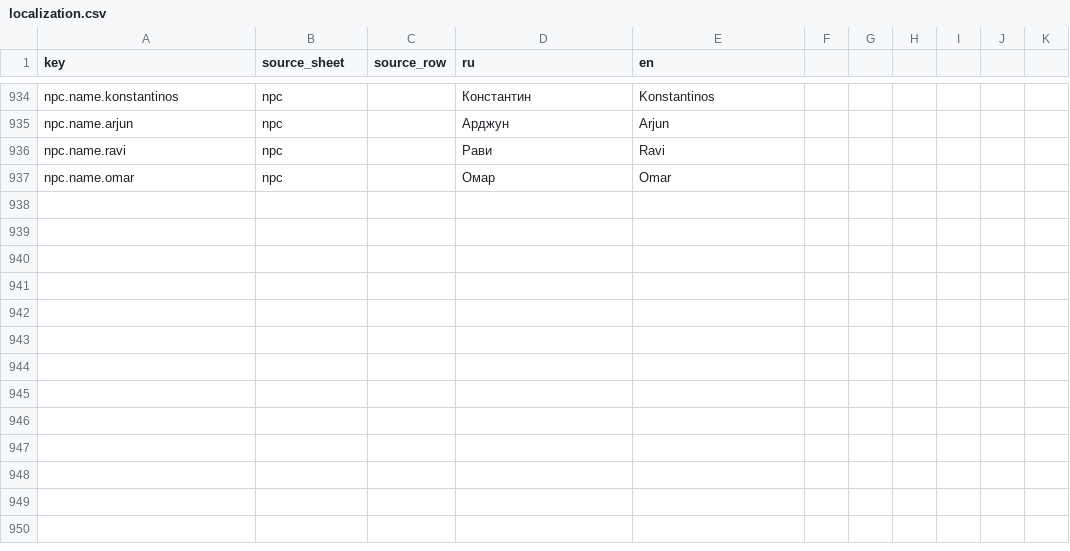
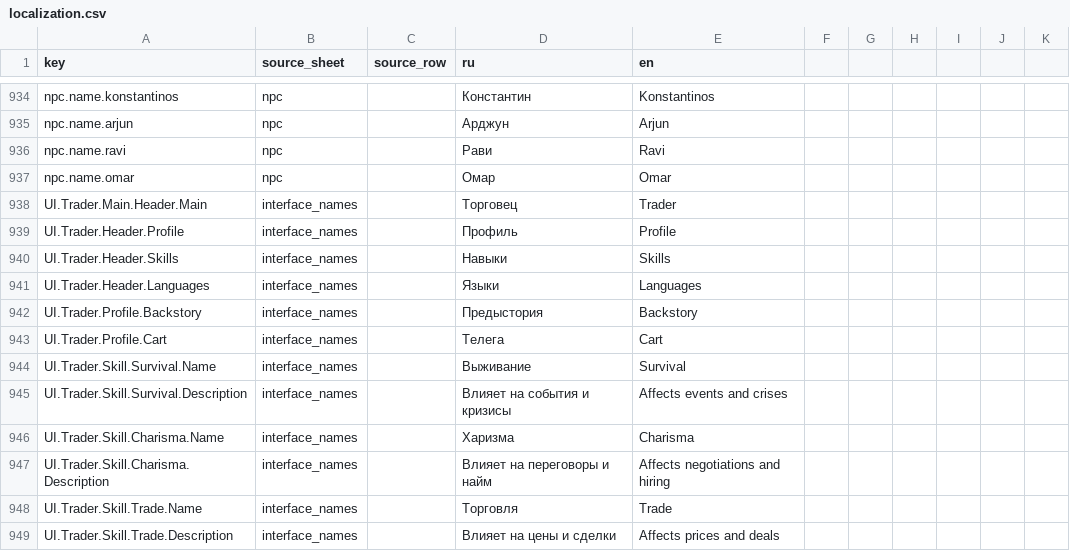
Before and after one commit to D9eka/SilkPathJourney, a CSV file: Assets/Internal/Data/__source_csv/localization.csv, drawn as a sheet; only a part is shown, gaps mark what is left out; the diff names each change by its address in the sheet, - before the commit and + after, or states it on an @@ line.

```diff
--- a/Assets/Internal/Data/__source_csv/localization.csv
+++ b/Assets/Internal/Data/__source_csv/localization.csv
+row 938: UI.Trader.Main.Header.Main | interface_names |  | Торговец | Trader
+row 939: UI.Trader.Header.Profile | interface_names |  | Профиль | Profile
+row 940: UI.Trader.Header.Skills | interface_names |  | Навыки | Skills
+row 941: UI.Trader.Header.Languages | interface_names |  | Языки | Languages
+row 942: UI.Trader.Profile.Backstory | interface_names |  | Предыстория | Backstory
+row 943: UI.Trader.Profile.Cart | interface_names |  | Телега | Cart
+row 944: UI.Trader.Skill.Survival.Name | interface_names |  | Выживание | Survival
+row 945: UI.Trader.Skill.Survival.Description | interface_names |  | Влияет на события и кризисы | Affects events and crises
+row 946: UI.Trader.Skill.Charisma.Name | interface_names |  | Харизма | Charisma
+row 947: UI.Trader.Skill.Charisma.Description | interface_names |  | Влияет на переговоры и найм | Affects negotiations and hiring
+row 948: UI.Trader.Skill.Trade.Name | interface_names |  | Торговля | Trade
+row 949: UI.Trader.Skill.Trade.Description | interface_names |  | Влияет на цены и сделки | Affects prices and deals
```
Also changed, not shown: Assets/Internal/Data/__source_csv/interface_names.csv, 43 other files.
